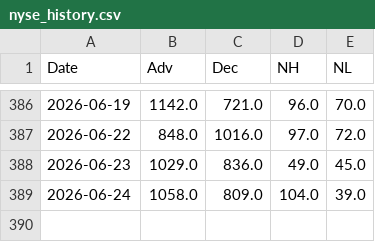
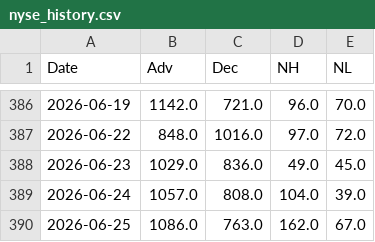
Before and after one commit to volantkao/finance_data, a CSV file: nyse_history.csv, drawn as a sheet; only a part is shown, gaps mark what is left out.

```diff
--- a/nyse_history.csv
+++ b/nyse_history.csv
@@ -388,2 +388,3 @@ Date,Adv,Dec,NH,NL
 2026-06-23,1029.0,836.0,49.0,45.0
-2026-06-24,1058.0,809.0,104.0,39.0
+2026-06-24,1057.0,808.0,104.0,39.0
+2026-06-25,1086.0,763.0,162.0,67.0
```
